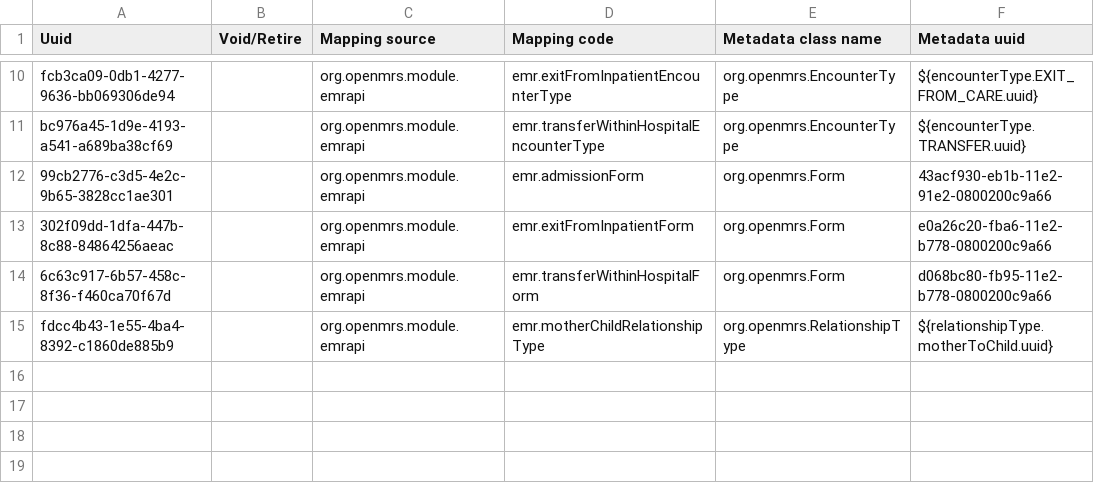
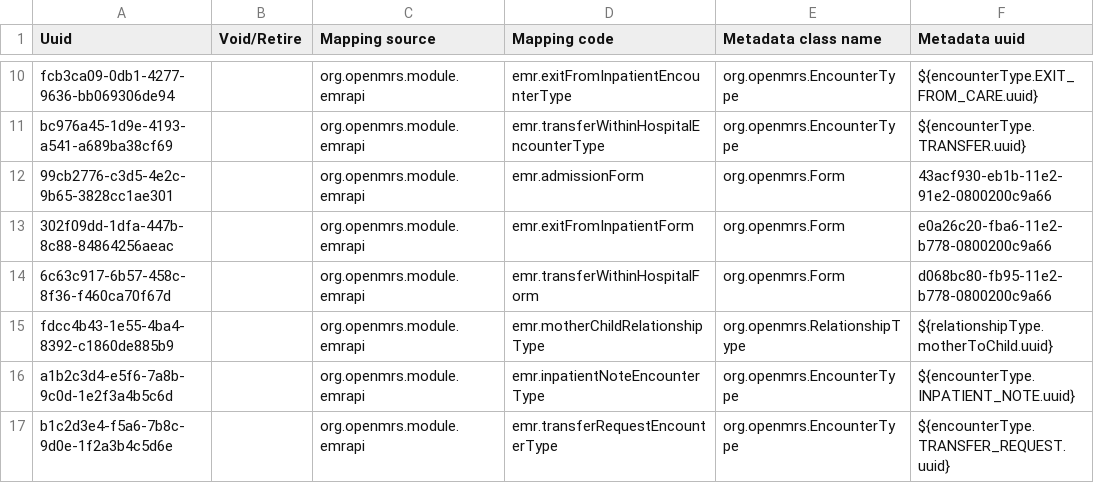
Before and after one commit to PIH/openmrs-config-pihemr, a CSV file: configuration/metadatatermmappings/metadataMappings.csv, drawn as a sheet; only a part is shown, gaps mark what is left out.

Commit message:
SL-767: Fixes to Ward App Configuration (add new encounter types for Inpatient Note and Transfer Request with appropriate mappings)

```diff
--- a/configuration/metadatatermmappings/metadataMappings.csv
+++ b/configuration/metadatatermmappings/metadataMappings.csv
@@ -15 +15,3 @@ bc976a45-1d9e-4193-a541-a689ba38cf69,,org.openmrs.module.emrapi,emr.transferWith
 fdcc4b43-1e55-4ba4-8392-c1860de885b9,,org.openmrs.module.emrapi,emr.motherChildRelationshipType,org.openmrs.RelationshipType,${relationshipType.motherToChild.uuid}
+a1b2c3d4-e5f6-7a8b-9c0d-1e2f3a4b5c6d,,org.openmrs.module.emrapi,emr.inpatientNoteEncounterType,org.openmrs.EncounterType,${encounterType.INPATIENT_NOTE.uuid}
+b1c2d3e4-f5a6-7b8c-9d0e-1f2a3b4c5d6e,,org.openmrs.module.emrapi,emr.transferRequestEncounterType,org.openmrs.EncounterType,${encounterType.TRANSFER_REQUEST.uuid}
```
Also changed, not shown: configuration/encountertypes/encounterTypes.csv, 2 other files.
